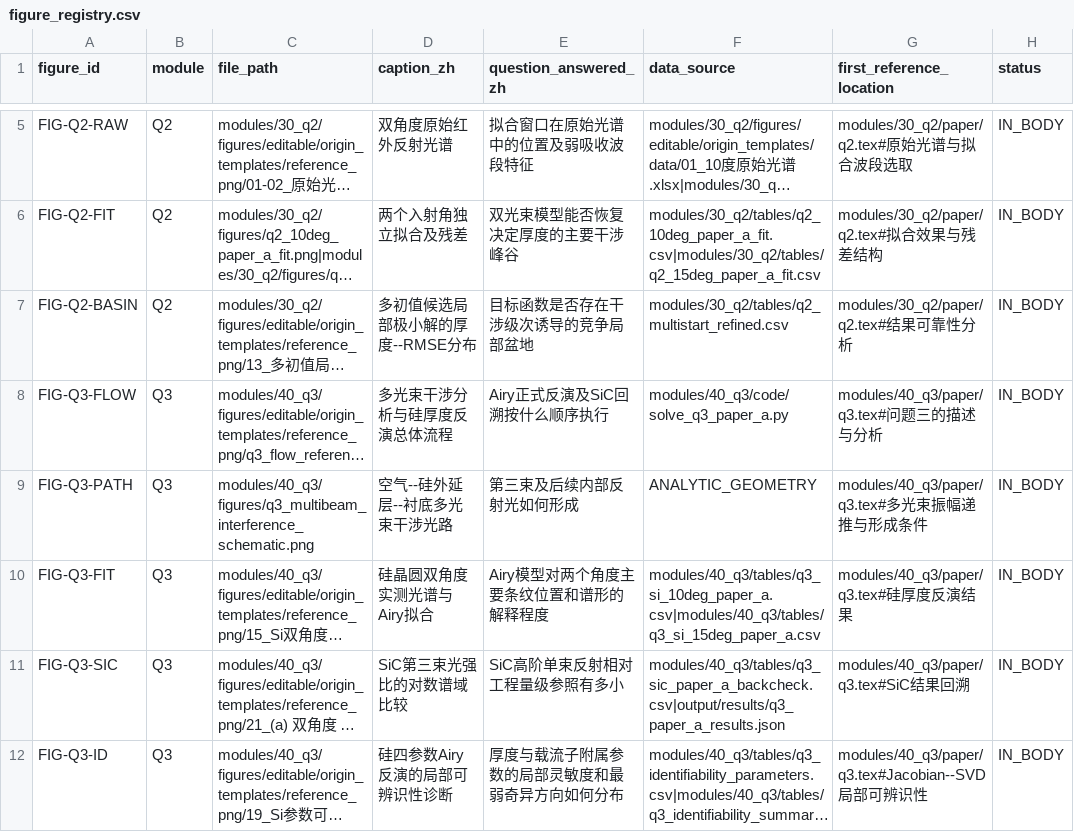
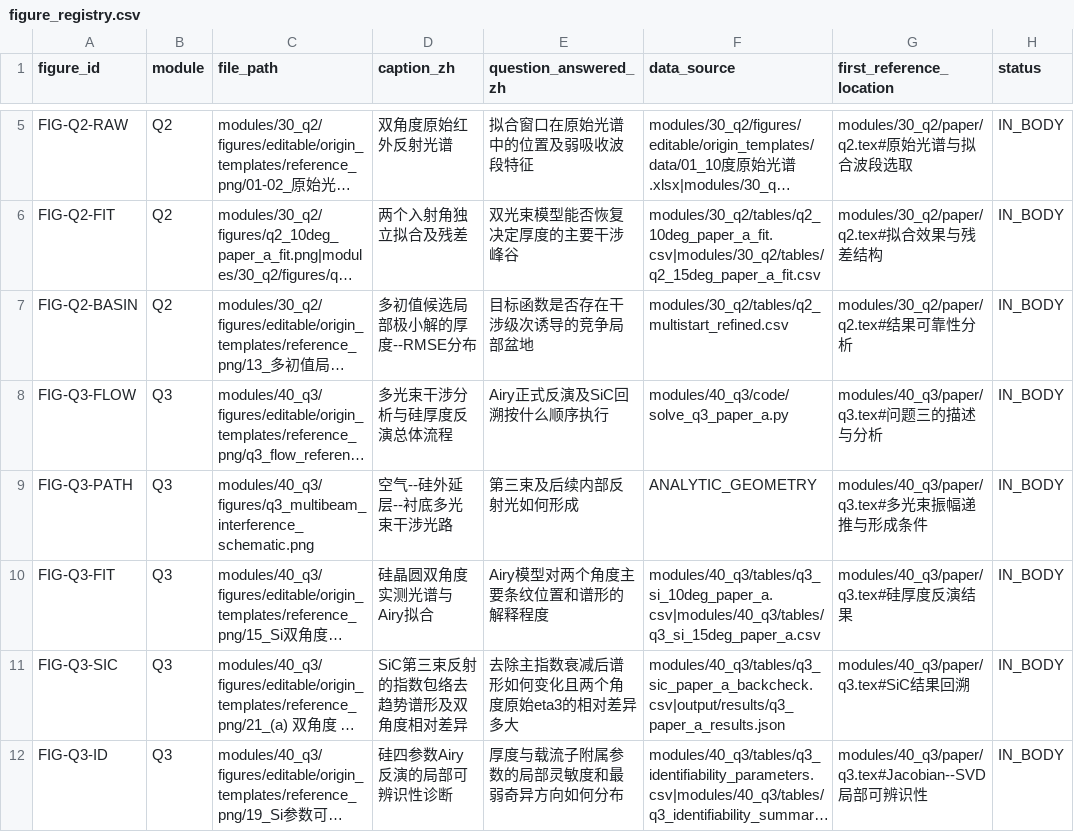
Before and after one commit to Solstica/Scrimmage2_open, a CSV file: work/figure_registry.csv, drawn as a sheet; only a part is shown, gaps mark what is left out; long unchanged cells end in …; the diff names each change by its address in the sheet, - before the commit and + after, or states it on an @@ line.

Commit message:
chore(figures): sync q3 figure 21 final semantics

```diff
--- a/work/figure_registry.csv
+++ b/work/figure_registry.csv
-D11 (caption_zh): SiC第三束光强比的对数谱域比较
+D11 (caption_zh): SiC第三束反射的指数包络去趋势谱形及双角度相对差异
-E11 (question_answered_zh): SiC高阶单束反射相对工程量级参照有多小
+E11 (question_answered_zh): 去除主指数衰减后谱形如何变化且两个角度原始eta3的相对差异多大
```
